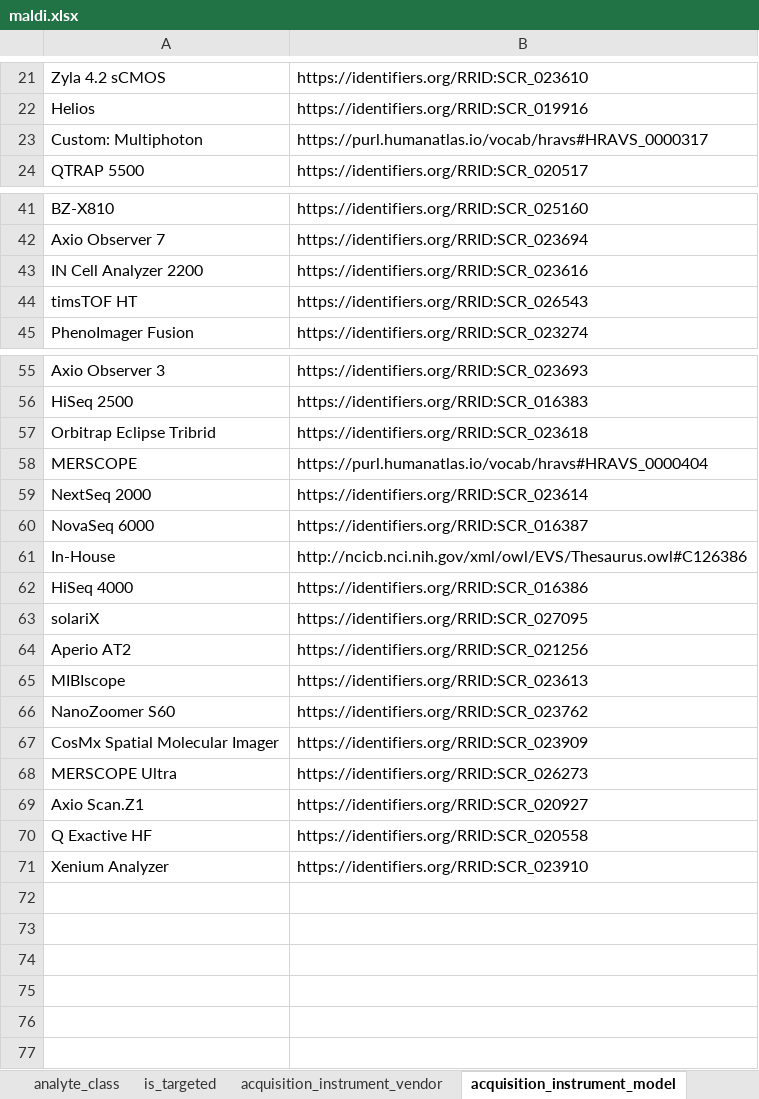
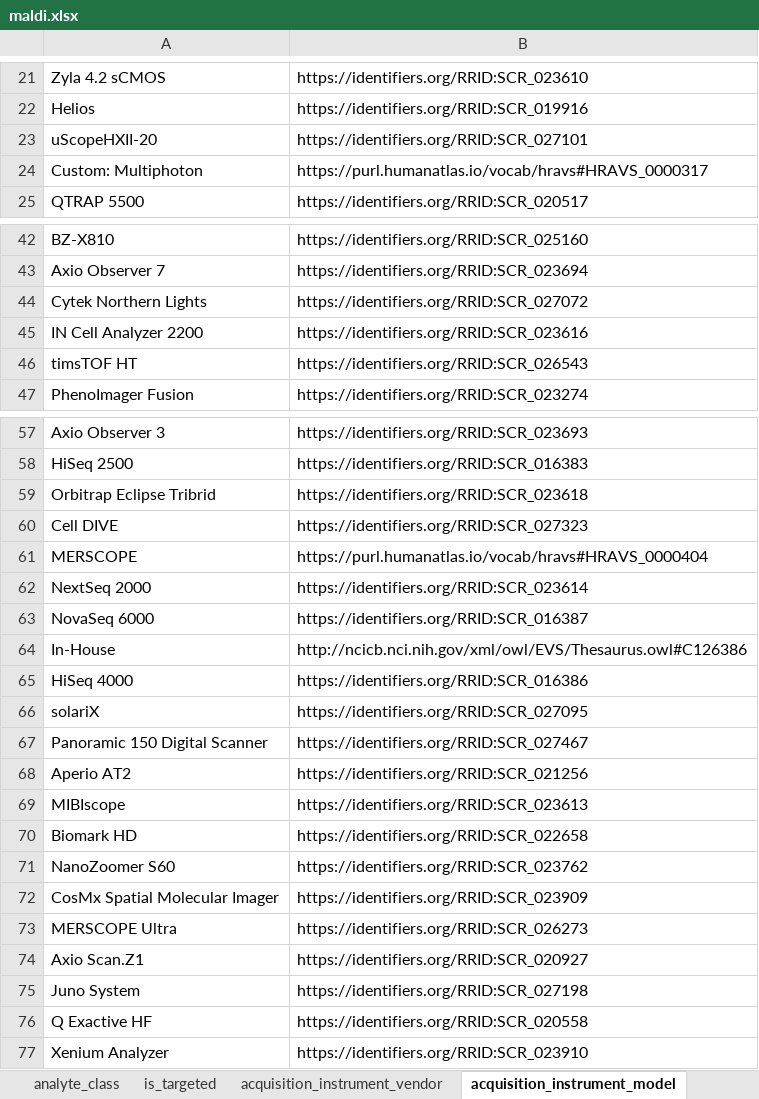
Before and after one commit to hubmapconsortium/dataset-metadata-spreadsheet, an Excel workbook: maldi/latest/maldi.xlsx, sheet acquisition_instrument_model, drawn as a sheet; only a part is shown, gaps mark what is left out; values as stored, in another font and other column widths than the file's, no borders; the diff names each change by its address in the sheet, - before the commit and + after, or states it on an @@ line.

```diff
--- a/maldi/latest/maldi.xlsx (sheet acquisition_instrument_model)
+++ b/maldi/latest/maldi.xlsx (sheet acquisition_instrument_model)
+row 23: uScopeHXII-20 | https://identifiers.org/RRID:SCR_027101
+row 44: Cytek Northern Lights | https://identifiers.org/RRID:SCR_027072
+row 60: Cell DIVE | https://identifiers.org/RRID:SCR_027323
+row 67: Panoramic 150 Digital Scanner | https://identifiers.org/RRID:SCR_027467
+row 70: Biomark HD | https://identifiers.org/RRID:SCR_022658
+row 75: Juno System | https://identifiers.org/RRID:SCR_027198
```
Also changed, not shown: sheet dataset_type, sheet acquisition_instrument_vendor, sheet ms_ionization_technique, sheet .metadata, desi/latest/desi.xlsx, desi/v2.0.0/desi-v2.0.0.xlsx, 15 other files.
